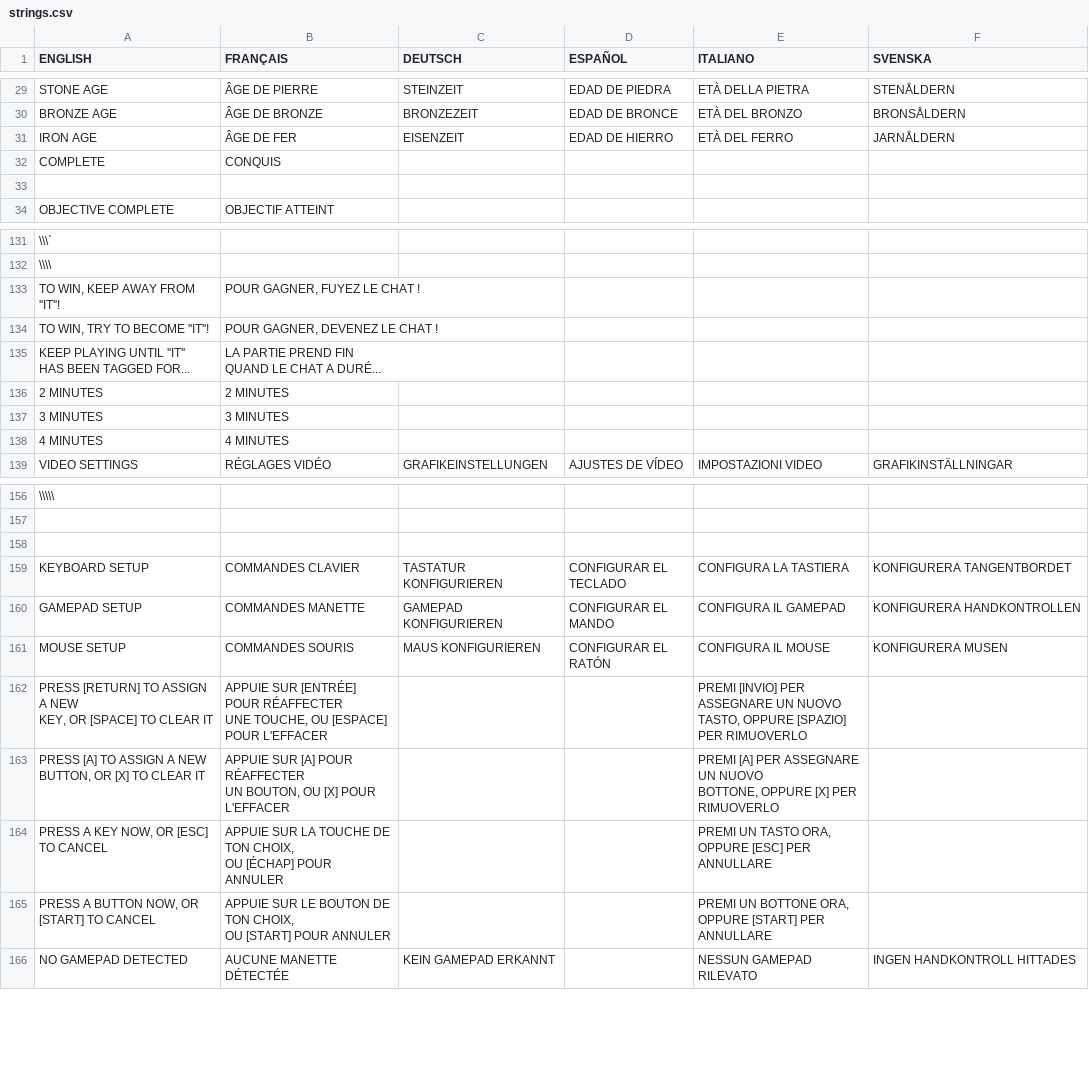
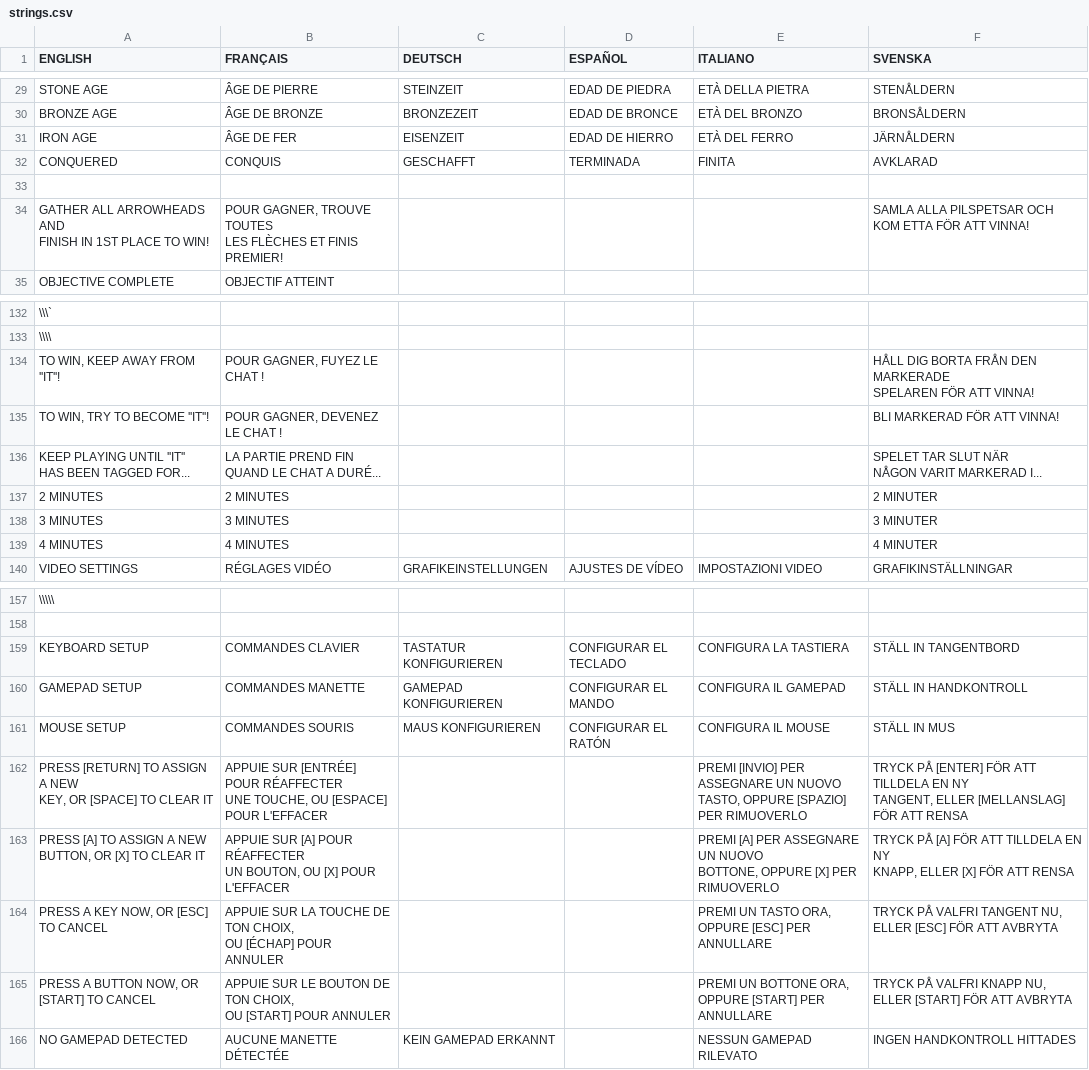
Before and after one commit to jorio/CroMagRally, a CSV file: Data/System/strings.csv, drawn as a sheet; only a part is shown, gaps mark what is left out; removed rows and columns are numbered as before the commit, all else as after; ↵ is a line break in a cell; the diff covers the shown part only; the diff names each change by its address in the sheet, - before the commit and + after, or states it on an @@ line.

```diff
--- a/Data/System/strings.csv
+++ b/Data/System/strings.csv
-F31 (SVENSKA): JARNÅLDERN
+F31 (SVENSKA): JÄRNÅLDERN
-row 32: COMPLETE | CONQUIS
+row 32: CONQUERED | CONQUIS | GESCHAFFT | TERMINADA | FINITA | AVKLARAD
+row 34: GATHER ALL ARROWHEADS AND ↵ FINISH IN 1ST PLACE TO WIN! | POUR GAGNER, TROUVE TOUTES ↵ LES FLÈCHES ET FINIS PREMIER! |  |  |  | SAMLA ALLA PILSPETSAR OCH ↵ KOM ETTA FÖR ATT VINNA!
-F134 (SVENSKA): (empty)
+F134 (SVENSKA): HÅLL DIG BORTA FRÅN DEN MARKERADE ↵ SPELAREN FÖR ATT VINNA!
-F135 (SVENSKA): (empty)
+F135 (SVENSKA): BLI MARKERAD FÖR ATT VINNA!
-F136 (SVENSKA): (empty)
+F136 (SVENSKA): SPELET TAR SLUT NÄR ↵ NÅGON VARIT MARKERAD I...
-F137 (SVENSKA): (empty)
+F137 (SVENSKA): 2 MINUTER
-F138 (SVENSKA): (empty)
+F138 (SVENSKA): 3 MINUTER
-F139 (SVENSKA): (empty)
+F139 (SVENSKA): 4 MINUTER
-row 158: (empty)
-F159 (SVENSKA): KONFIGURERA TANGENTBORDET
+F159 (SVENSKA): STÄLL IN TANGENTBORD
-F160 (SVENSKA): KONFIGURERA HANDKONTROLLEN
+F160 (SVENSKA): STÄLL IN HANDKONTROLL
-F161 (SVENSKA): KONFIGURERA MUSEN
+F161 (SVENSKA): STÄLL IN MUS
-F162 (SVENSKA): (empty)
+F162 (SVENSKA): TRYCK PÅ [ENTER] FÖR ATT TILLDELA EN NY ↵ TANGENT, ELLER [MELLANSLAG] FÖR ATT RENSA
-F163 (SVENSKA): (empty)
+F163 (SVENSKA): TRYCK PÅ [A] FÖR ATT TILLDELA EN NY ↵ KNAPP, ELLER [X] FÖR ATT RENSA
-F164 (SVENSKA): (empty)
+F164 (SVENSKA): TRYCK PÅ VALFRI TANGENT NU, ↵ ELLER [ESC] FÖR ATT AVBRYTA
-F165 (SVENSKA): (empty)
+F165 (SVENSKA): TRYCK PÅ VALFRI KNAPP NU, ↵ ELLER [START] FÖR ATT AVBRYTA
```
Also changed, not shown: 1 added row, 1 removed row, 2 moved rows and 2 edited cells elsewhere in this file, 3 other files.
